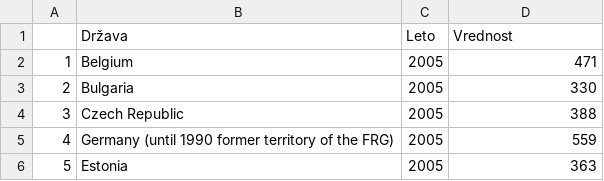
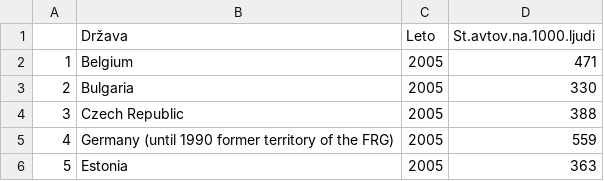
Before and after one commit to jakamun/APPR-2017, a CSV file: podatki/st_avtov_na_1000_prebivalcev.csv, drawn as a sheet; only a part is shown; the diff names each change by its address in the sheet, - before the commit and + after, or states it on an @@ line.

```diff
--- a/podatki/st_avtov_na_1000_prebivalcev.csv
+++ b/podatki/st_avtov_na_1000_prebivalcev.csv
-D1: Vrednost
+D1: St.avtov.na.1000.ljudi
```
Also changed, not shown: 1 other file.
